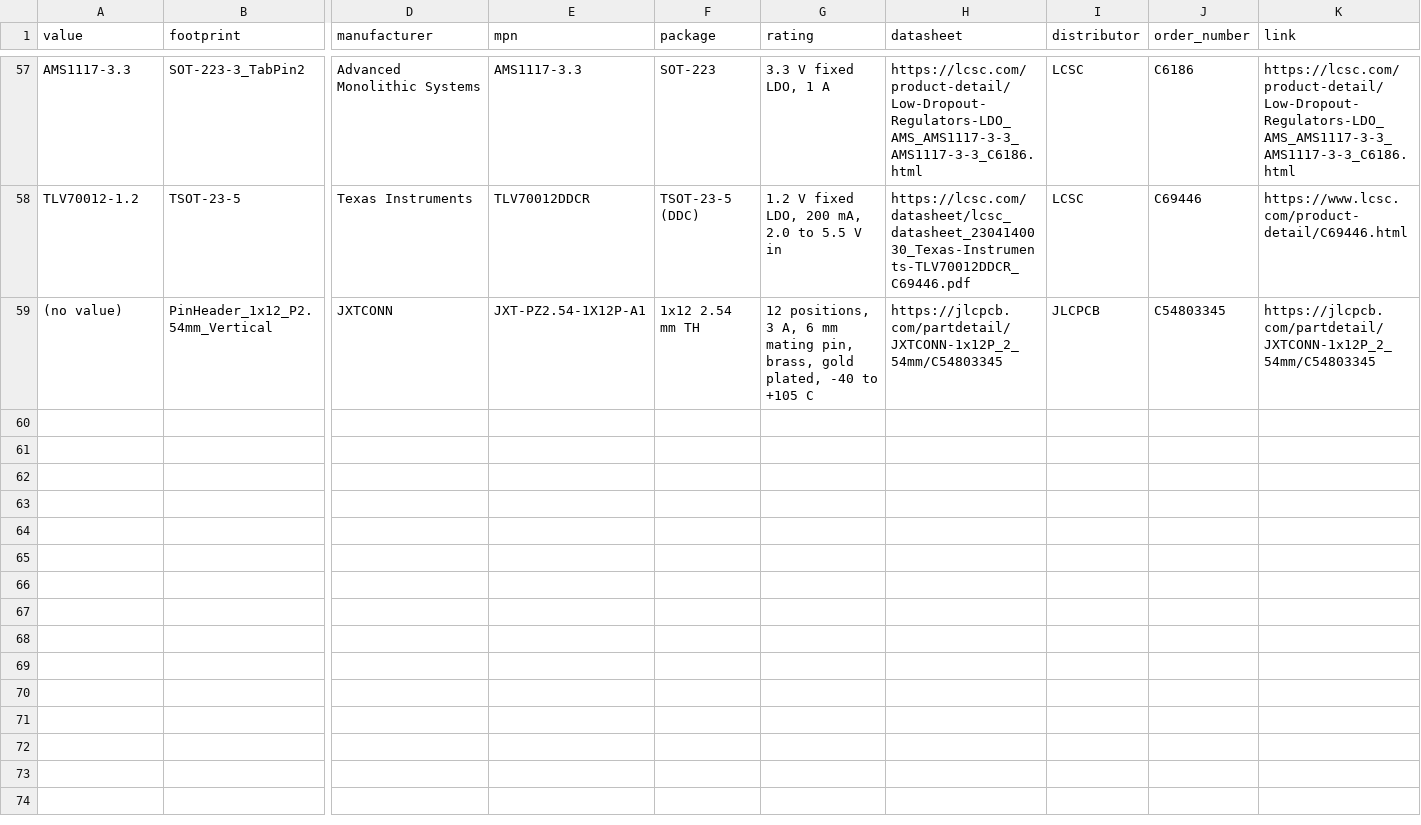
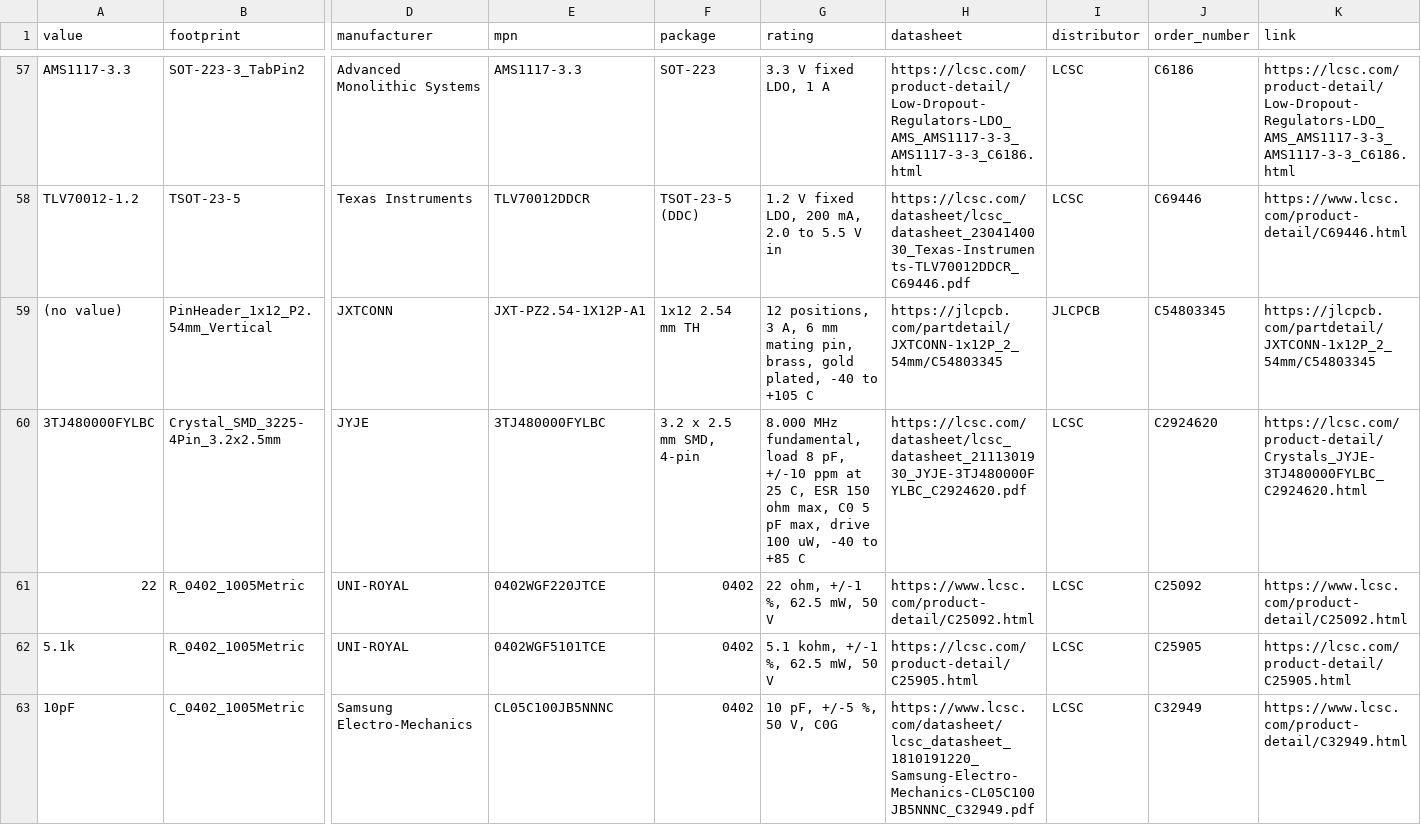
Before and after one commit to absmach/synth, a CSV file: qualification/class-c/ice40-bga-node/agent-run/tools/sourcing.csv, drawn as a sheet; only a part is shown, gaps mark what is left out; rows hold the shown columns only; the diff covers the shown part only; the diff names each change by its address in the sheet, - before the commit and + after, or states it on an @@ line.

```diff
--- a/qualification/class-c/ice40-bga-node/agent-run/tools/sourcing.csv
+++ b/qualification/class-c/ice40-bga-node/agent-run/tools/sourcing.csv
+row 60: 3TJ480000FYLBC | Crystal_SMD_3225-4Pin_3.2x2.5mm | JYJE | 3TJ480000FYLBC | 3.2 x 2.5 mm SMD, 4-pin | 8.000 MHz fundamental, load 8 pF, +/-10 ppm at 25 C, ESR 150 ohm max, C0 5 pF max, drive 100 uW, -40 to +85 C | https://lcsc.com/datasheet/lcsc_datasheet_2111301930_JYJE-3TJ480000FYLBC_C2924620.pdf | LCSC | C2924620 | https://lcsc.com/product-detail/Crystals_JYJE-3TJ480000FYLBC_C2924620.html
+row 61: 22 | R_0402_1005Metric | UNI-ROYAL | 0402WGF220JTCE | 0402 | 22 ohm, +/-1 %, 62.5 mW, 50 V | https://www.lcsc.com/product-detail/C25092.html | LCSC | C25092 | https://www.lcsc.com/product-detail/C25092.html
+row 62: 5.1k | R_0402_1005Metric | UNI-ROYAL | 0402WGF5101TCE | 0402 | 5.1 kohm, +/-1 %, 62.5 mW, 50 V | https://lcsc.com/product-detail/C25905.html | LCSC | C25905 | https://lcsc.com/product-detail/C25905.html
+row 63: 10pF | C_0402_1005Metric | Samsung Electro-Mechanics | CL05C100JB5NNNC | 0402 | 10 pF, +/-5 %, 50 V, C0G | https://www.lcsc.com/datasheet/lcsc_datasheet_1810191220_Samsung-Electro-Mechanics-CL05C100JB5NNNC_C32949.pdf | LCSC | C32949 | https://www.lcsc.com/product-detail/C32949.html
```
Also changed, not shown: 3 added rows elsewhere in this file, qualification/class-c/ice40-bga-node/export/bom.csv, qualification/class-c/ice40-bga-node/export/pnp.csv, 39 other files.
